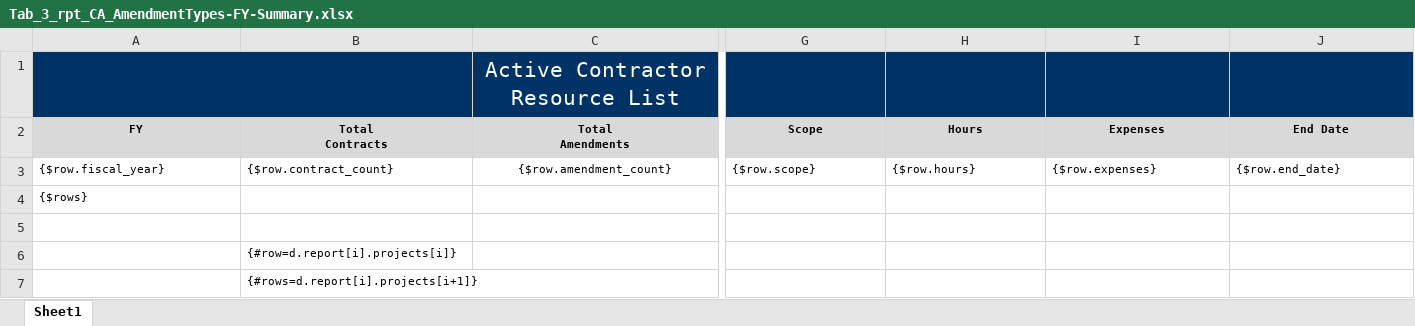
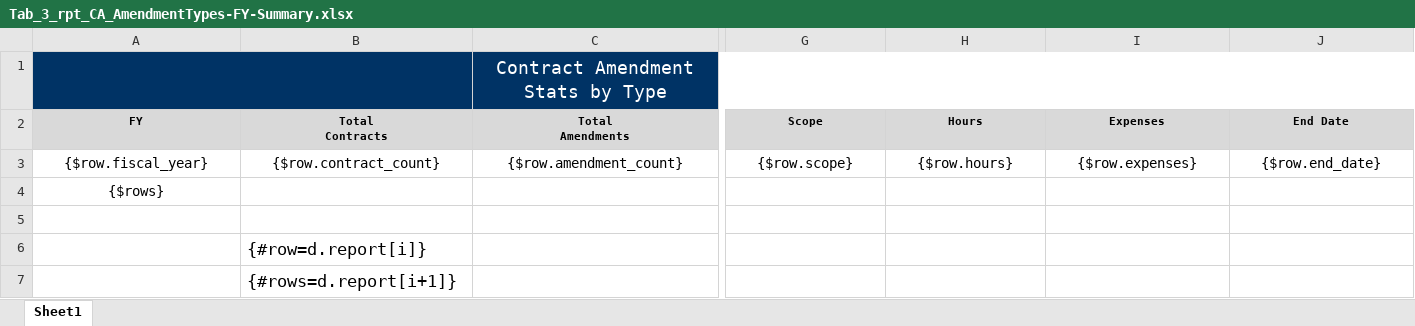
Before and after one commit to bcgov/gdx-agreements-tracker, an Excel workbook: backend/reports/xlsx/Tab_3_rpt_CA_AmendmentTypes-FY-Summary.xlsx, sheet Sheet1, drawn as a sheet; only a part is shown, gaps mark what is left out; values as stored, in another font and other column widths than the file's, no borders; charts and pictures not drawn; the diff covers the shown part only; the diff names each change by its address in the sheet, - before the commit and + after, or states it on an @@ line.

Commit message:
descw-1280 finalize report template
* fix query for missing scope column
* adjust styling

```diff
--- a/backend/reports/xlsx/Tab_3_rpt_CA_AmendmentTypes-FY-Summary.xlsx (sheet Sheet1)
+++ b/backend/reports/xlsx/Tab_3_rpt_CA_AmendmentTypes-FY-Summary.xlsx (sheet Sheet1)
-C1 (Total Amendments): Active Contractor Resource List
+C1 (Total Amendments): Contract Amendment Stats by Type
@@ C1 text size: smaller @@
-C1:F1 merged
+C1:K1 merged
@@ A3:J3 text size: larger @@
-A3:B3 alignment: left
+A3:B3 alignment: center
-G3:J3 alignment: left
+G3:J3 alignment: center
@@ A4 text size: larger, alignment: left → center @@
-B6 (Total Contracts): {#row=d.report[i].projects[i]}
+B6 (Total Contracts): {#row=d.report[i]}
@@ B6:B7 text size: larger @@
-B7 (Total Contracts): {#rows=d.report[i].projects[i+1]}
+B7 (Total Contracts): {#rows=d.report[i+1]}
```
Also changed, not shown: cell formats elsewhere in this sheet, charts or pictures, 1 other file.
